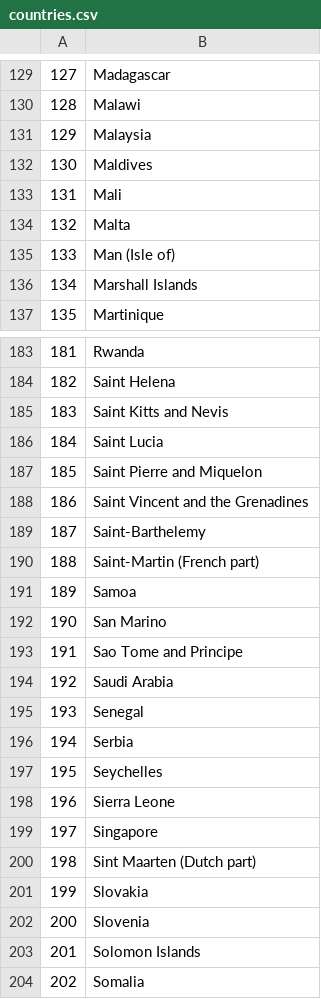
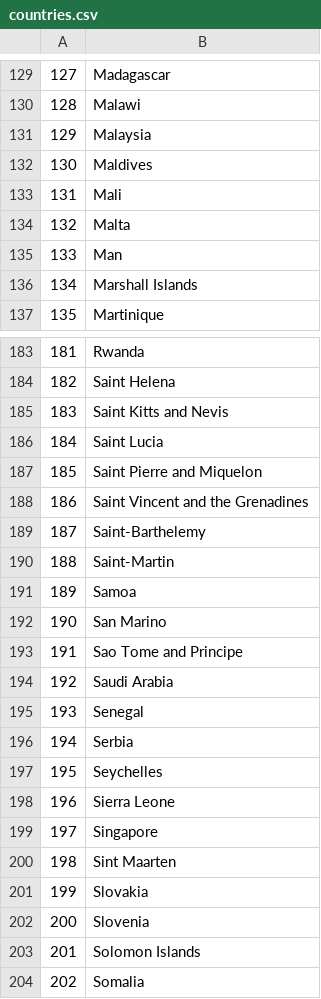
Before and after one commit to RaunakSeksaria/Atlas_modelled, a CSV file: TASK/CSV/Used/countries.csv, drawn as a sheet; only a part is shown, gaps mark what is left out; the diff covers the shown part only.

```diff
--- a/TASK/CSV/Used/countries.csv
+++ b/TASK/CSV/Used/countries.csv
@@ -134,3 +134,3 @@
 132,Malta
-133,Man (Isle of)
+133,Man
 134,Marshall Islands
@@ -189,3 +189,3 @@
 187,Saint-Barthelemy
-188,Saint-Martin (French part)
+188,Saint-Martin
 189,Samoa
@@ -199,3 +199,3 @@
 197,Singapore
-198,Sint Maarten (Dutch part)
+198,Sint Maarten
 199,Slovakia
```
Also changed, not shown: 7 edited cells elsewhere in this file, TASK/CSV/Used/db3.csv, 5 other files.
